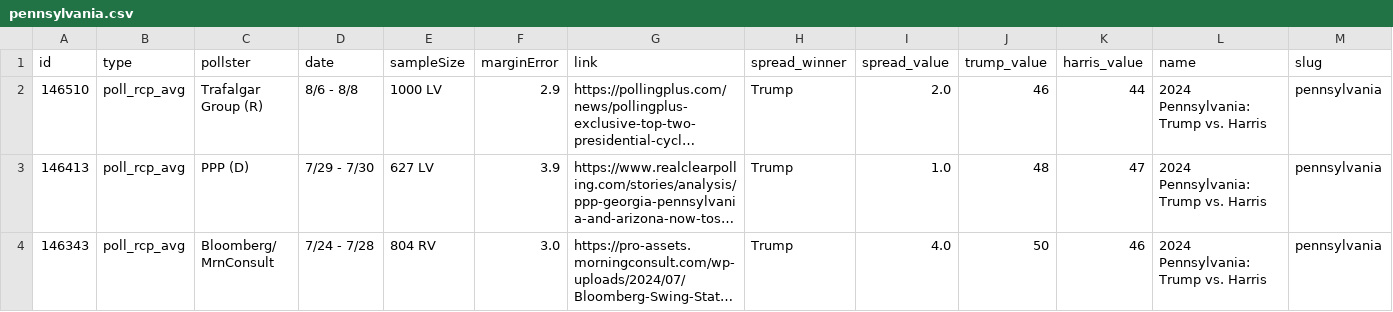
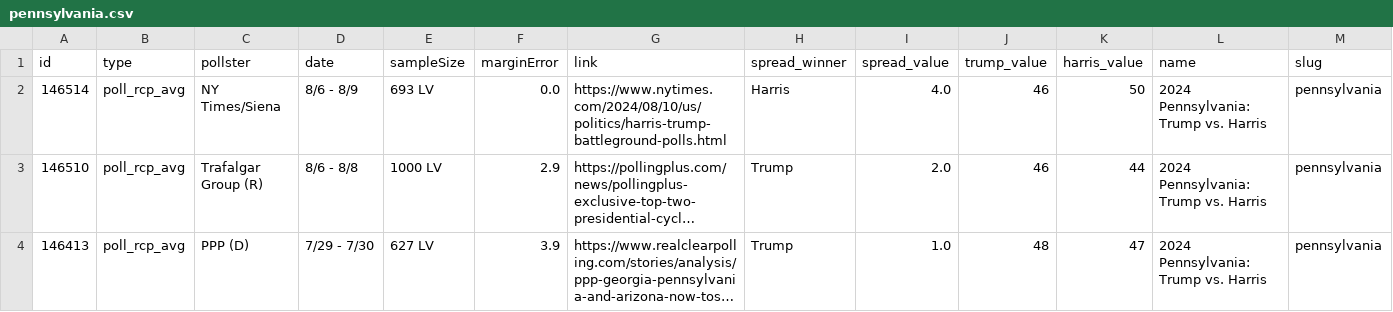
Before and after one commit to stiles/polls, a CSV file: data/polls/pennsylvania.csv, drawn as a sheet; only a part is shown; the shorter side is filled out with more unchanged rows; long unchanged cells end in …; rows hold the shown columns only; the diff names each change by its address in the sheet, - before the commit and + after, or states it on an @@ line.

```diff
--- a/data/polls/pennsylvania.csv
+++ b/data/polls/pennsylvania.csv
+row 2: 146514 | poll_rcp_avg | NY Times/Siena | 8/6 - 8/9 | 693 LV | 0.0 | https://www.nytimes.com/2024/08/10/us/politics/harris-trump-battleground-polls.html | Harris | 4.0 | 46 | 50 | 2024 Pennsylvania: Trump vs. Harris | pennsylvania
```
Also changed, not shown: data/polls/michigan.csv, data/polls/wisconsin.csv, 12 other files.
